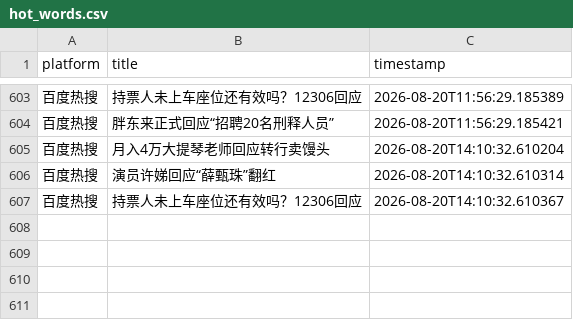
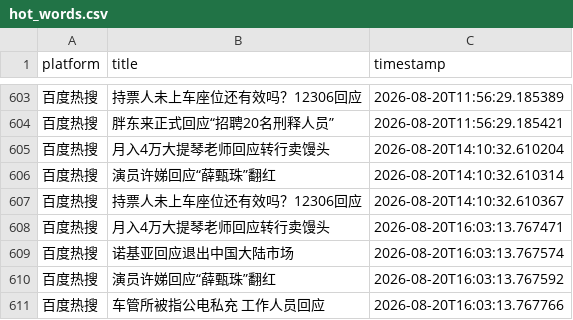
Before and after one commit to Bella030611/waitan-monitor, a CSV file: hot_words.csv, drawn as a sheet; only a part is shown, gaps mark what is left out; the diff names each change by its address in the sheet, - before the commit and + after, or states it on an @@ line.

```diff
--- a/hot_words.csv
+++ b/hot_words.csv
+row 608: 百度热搜 | 月入4万大提琴老师回应转行卖馒头 | 2026-08-20T16:03:13.767471
+row 609: 百度热搜 | 诺基亚回应退出中国大陆市场 | 2026-08-20T16:03:13.767574
+row 610: 百度热搜 | 演员许娣回应“薛甄珠”翻红 | 2026-08-20T16:03:13.767592
+row 611: 百度热搜 | 车管所被指公电私充 工作人员回应 | 2026-08-20T16:03:13.767766
```
